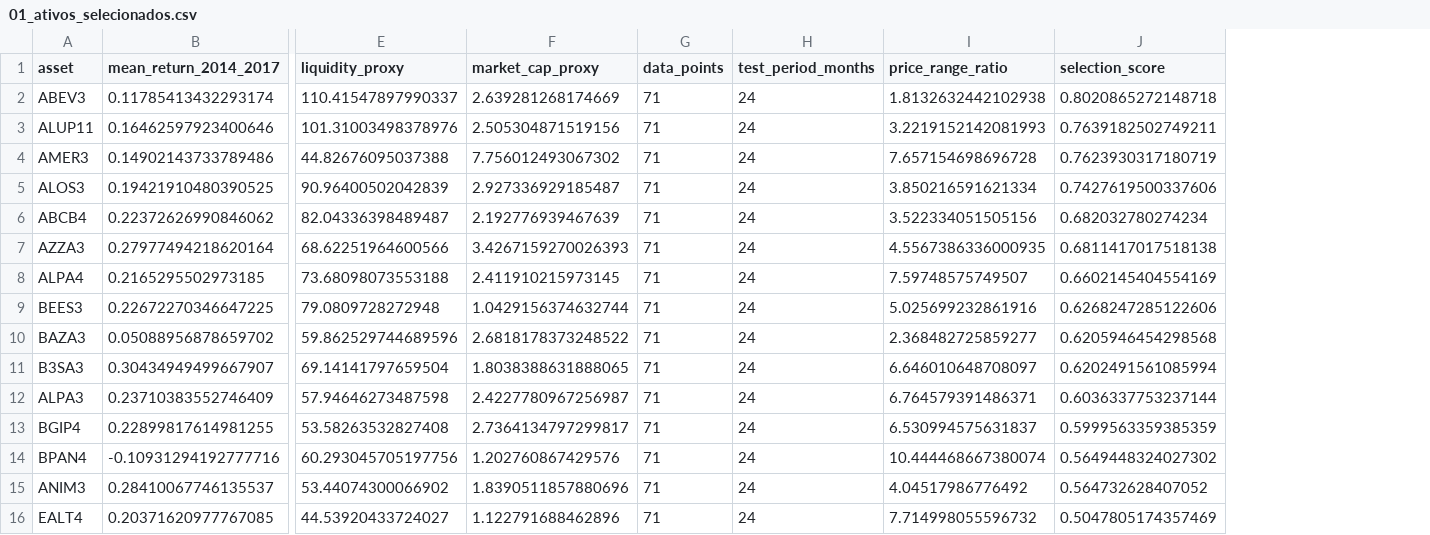
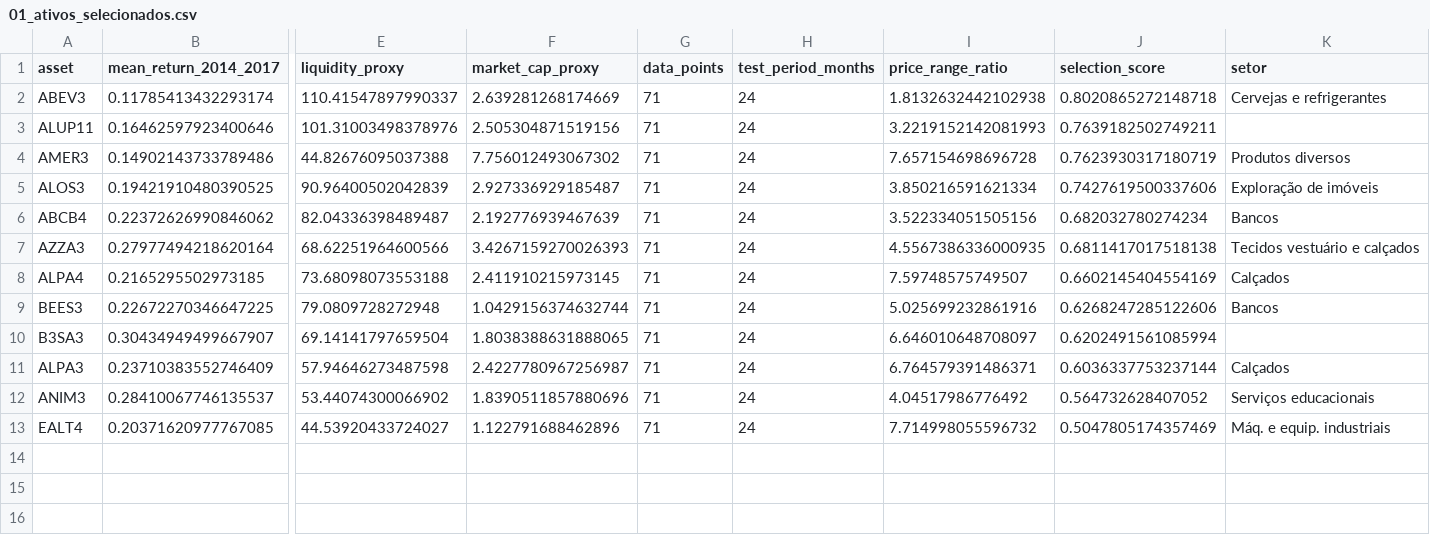
Before and after one commit to Noquela/TCC, a CSV file: Overleaf/TCC_RiskParity/results/01_ativos_selecionados.csv, drawn as a sheet; only a part is shown, gaps mark what is left out; removed rows and columns are numbered as before the commit, all else as after; rows hold the shown columns only; the diff names each change by its address in the sheet, - before the commit and + after, or states it on an @@ line.

```diff
--- a/Overleaf/TCC_RiskParity/results/01_ativos_selecionados.csv
+++ b/Overleaf/TCC_RiskParity/results/01_ativos_selecionados.csv
+column K (setor), rows 2-13: Cervejas e refrigerantes |  | Produtos diversos | Exploração de imóveis | Bancos | Tecidos vestuário e calçados | Calçados | Bancos |  | Calçados | Serviços educacionais | Máq. e equip. industriais
-row 10: BAZA3 | 0.05088956878659702 | 59.862529744689596 | 2.6818178373248522 | 71 | 24 | 2.368482725859277 | 0.6205946454298568
-row 13: BGIP4 | 0.22899817614981255 | 53.58263532827408 | 2.7364134797299817 | 71 | 24 | 6.530994575631837 | 0.5999563359385359
-row 14: BPAN4 | -0.10931294192777716 | 60.293045705197756 | 1.202760867429576 | 71 | 24 | 10.444468667380074 | 0.5649448324027302
```
Also changed, not shown: Overleaf/TCC_RiskParity/results/02_estatisticas_ativos.csv, Overleaf/TCC_RiskParity/results/02_retornos_mensais_2018_2019.csv, 24 other files.
